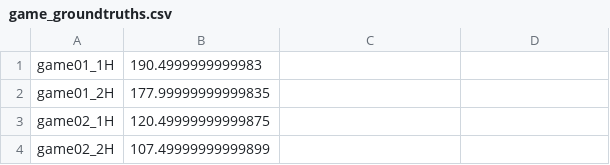
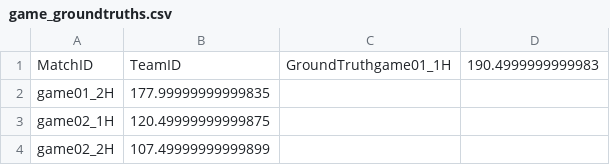
Before and after one commit to suntzuisafterU/MCM2020, a CSV file: 2020_Weekend1_Problems/2020_Problem_D_DATA/data/groundtruths/game_groundtruths.csv, drawn as a sheet; only a part is shown; removed rows and columns are numbered as before the commit, all else as after; the diff names each change by its address in the sheet, - before the commit and + after, or states it on an @@ line.

```diff
--- a/2020_Weekend1_Problems/2020_Problem_D_DATA/data/groundtruths/game_groundtruths.csv
+++ b/2020_Weekend1_Problems/2020_Problem_D_DATA/data/groundtruths/game_groundtruths.csv
-row 1: game01_1H | 190.4999999999983
+row 1: MatchID | TeamID | GroundTruthgame01_1H | 190.4999999999983
```
Also changed, not shown: 2020_Weekend1_Problems/2020_Problem_D_DATA/data/groundtruths/game_defensive_groundtruths.csv, 2020_Weekend1_Problems/2020_Problem_D_DATA/data/groundtruths/game_offensive_groundtruths.csv, 4 other files.
